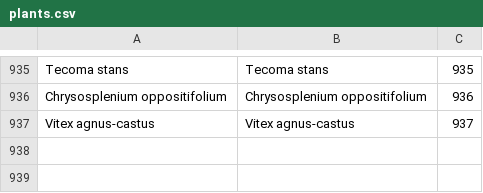
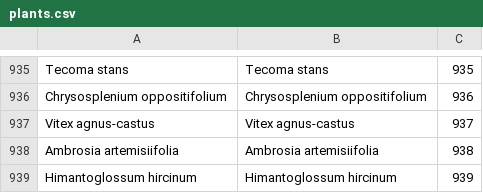
Before and after one commit to benadrasni/abherbs, a CSV file: backend/txt/plants.csv, drawn as a sheet; only a part is shown, gaps mark what is left out.

Commit message:
new plants

```diff
--- a/backend/txt/plants.csv
+++ b/backend/txt/plants.csv
@@ -937 +937,3 @@ Chrysosplenium oppositifolium;Chrysosplenium oppositifolium;936
 Vitex agnus-castus;Vitex agnus-castus;937
+Ambrosia artemisiifolia;Ambrosia artemisiifolia;938
+Himantoglossum hircinum;Himantoglossum hircinum;939
```
Also changed, not shown: 1 other file.
